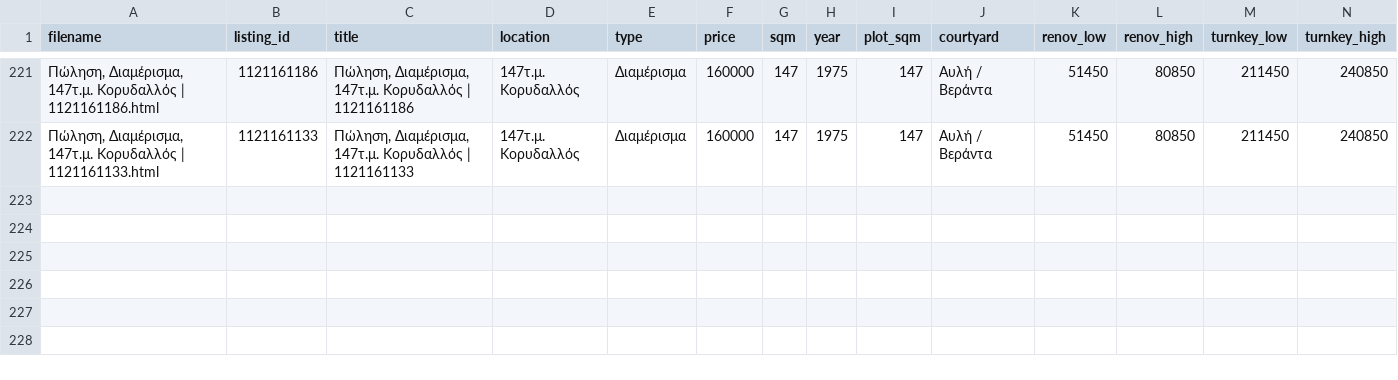
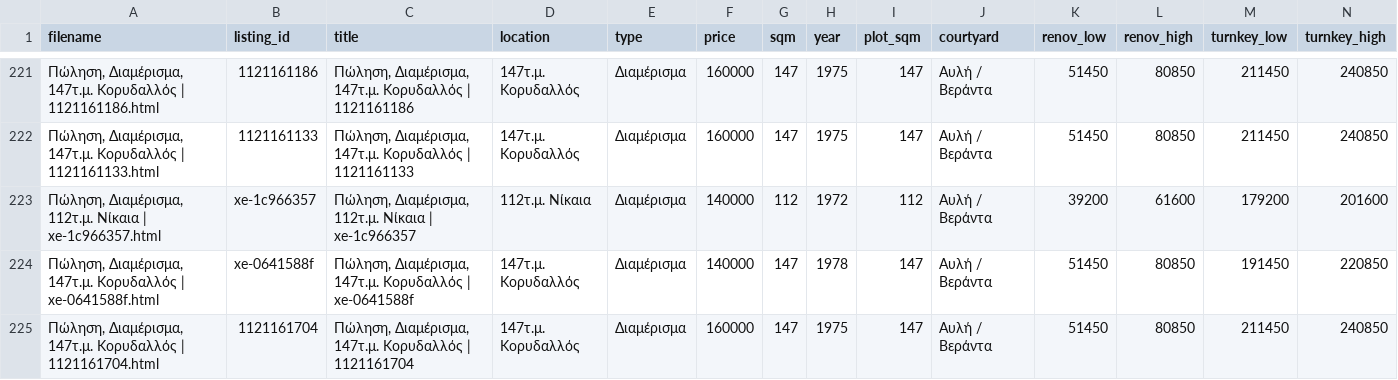
Before and after one commit to Nikolopoulos/spitia-hub, a CSV file: webarchives/processed_listings.csv, drawn as a sheet; only a part is shown, gaps mark what is left out; rows hold the shown columns only; the diff names each change by its address in the sheet, - before the commit and + after, or states it on an @@ line.

```diff
--- a/webarchives/processed_listings.csv
+++ b/webarchives/processed_listings.csv
+row 223: Πώληση, Διαμέρισμα, 112τ.μ. Νίκαια | xe-1c966357.html | xe-1c966357 | Πώληση, Διαμέρισμα, 112τ.μ. Νίκαια | xe-1c966357 | 112τ.μ. Νίκαια | Διαμέρισμα | 140000 | 112 | 1972 | 112 | Αυλή / Βεράντα | 39200 | 61600 | 179200 | 201600
+row 224: Πώληση, Διαμέρισμα, 147τ.μ. Κορυδαλλός | xe-0641588f.html | xe-0641588f | Πώληση, Διαμέρισμα, 147τ.μ. Κορυδαλλός | xe-0641588f | 147τ.μ. Κορυδαλλός | Διαμέρισμα | 140000 | 147 | 1978 | 147 | Αυλή / Βεράντα | 51450 | 80850 | 191450 | 220850
+row 225: Πώληση, Διαμέρισμα, 147τ.μ. Κορυδαλλός | 1121161704.html | 1121161704 | Πώληση, Διαμέρισμα, 147τ.μ. Κορυδαλλός | 1121161704 | 147τ.μ. Κορυδαλλός | Διαμέρισμα | 160000 | 147 | 1975 | 147 | Αυλή / Βεράντα | 51450 | 80850 | 211450 | 240850
```
Also changed, not shown: 8 other files.
